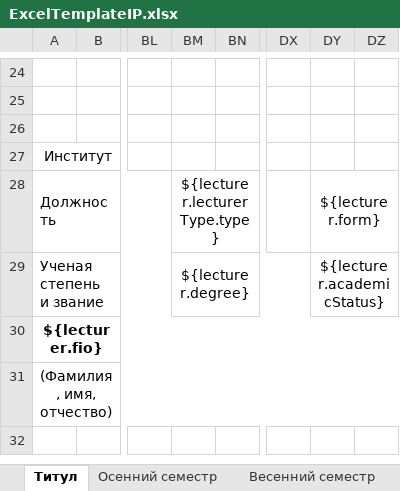
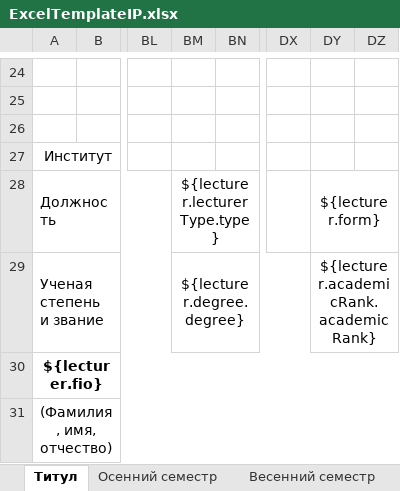
Before and after one commit to MCNVI/SRUN-Backend, an Excel workbook: ExcelTemplateIP.xlsx, sheet Титул, drawn as a sheet; only a part is shown, gaps mark what is left out; values as stored, in another font and other column widths than the file's, no borders; the diff names each change by its address in the sheet, - before the commit and + after, or states it on an @@ line.

```diff
--- a/ExcelTemplateIP.xlsx (sheet Титул)
+++ b/ExcelTemplateIP.xlsx (sheet Титул)
-BM29: ${lecturer.degree}
+BM29: ${lecturer.degree.degree}
-DY29: ${lecturer.academicStatus}
+DY29: ${lecturer.academicRank.academicRank}
```
Also changed, not shown: Болбаков Роман Геннадьевич (1ст).xlsx, 46 other files.
